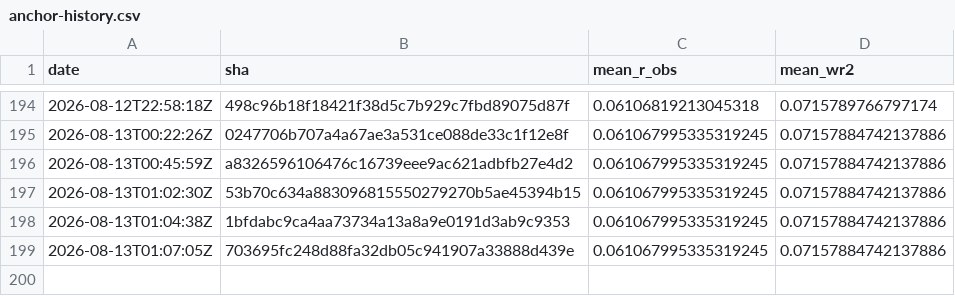
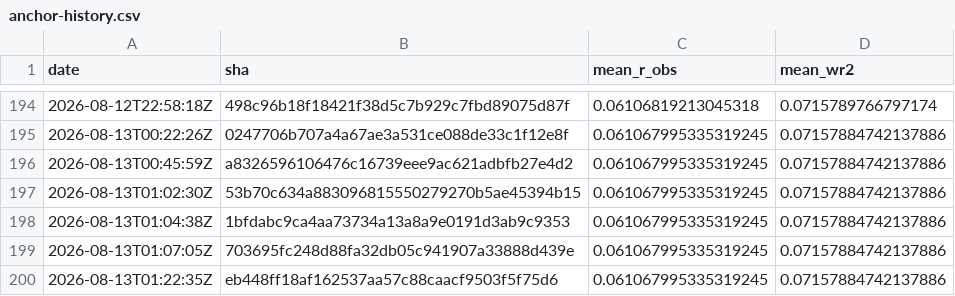
Before and after one commit to Differentiable-Electron-Crystallography/diffBloch, a CSV file: anchor-history.csv, drawn as a sheet; only a part is shown, gaps mark what is left out.

```diff
--- a/anchor-history.csv
+++ b/anchor-history.csv
@@ -199 +199,2 @@ date,sha,mean_r_obs,mean_wr2
 2026-08-13T01:07:05Z,703695fc248d88fa32db05c941907a33888d439e,0.061067995335319245,0.07157884742137886
+2026-08-13T01:22:35Z,eb448ff18af162537aa57c88caacf9503f5f75d6,0.061067995335319245,0.07157884742137886
```
Also changed, not shown: 2 other files.
